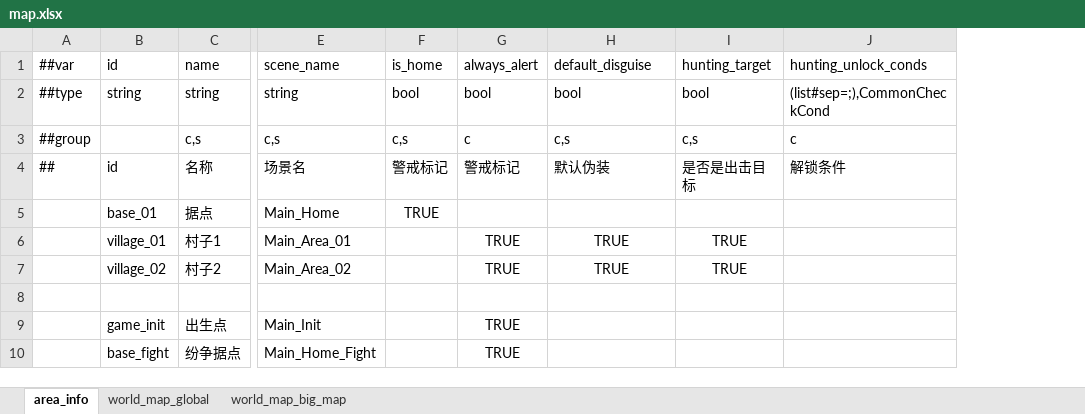
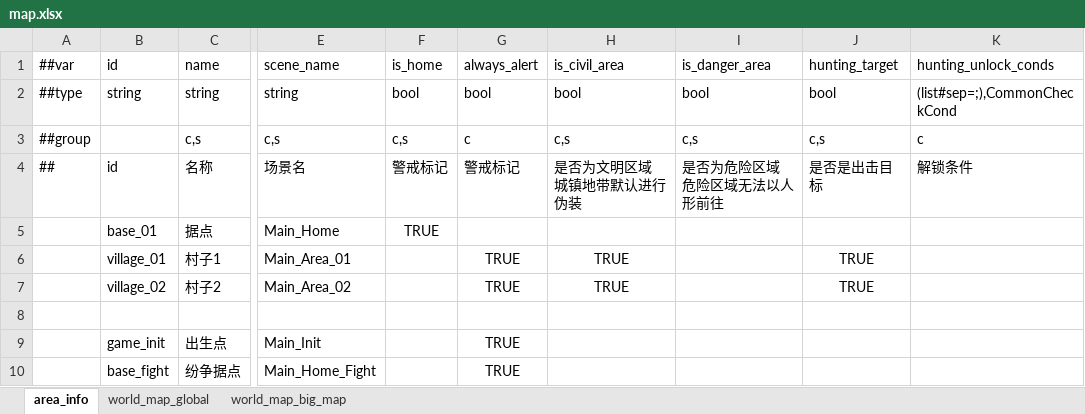
Before and after one commit to nmbswls/FkSucProj, an Excel workbook: Config/Datas/map.xlsx, sheet area_info, drawn as a sheet; only a part is shown, gaps mark what is left out; values as stored, in another font and other column widths than the file's, no borders; ↵ is a line break in a cell; the diff names each change by its address in the sheet, - before the commit and + after, or states it on an @@ line.

```diff
--- a/Config/Datas/map.xlsx (sheet area_info)
+++ b/Config/Datas/map.xlsx (sheet area_info)
+column I, rows 1-4: is_danger_area | bool | c,s | 是否为危险区域 ↵ 危险区域无法以人形前往
-H1: default_disguise
+H1: is_civil_area
-H4: 默认伪装
+H4: 是否为文明区域 ↵ 城镇地带默认进行伪装
```
Also changed, not shown: Config/Datas/skill.xlsx, 19 other files.
